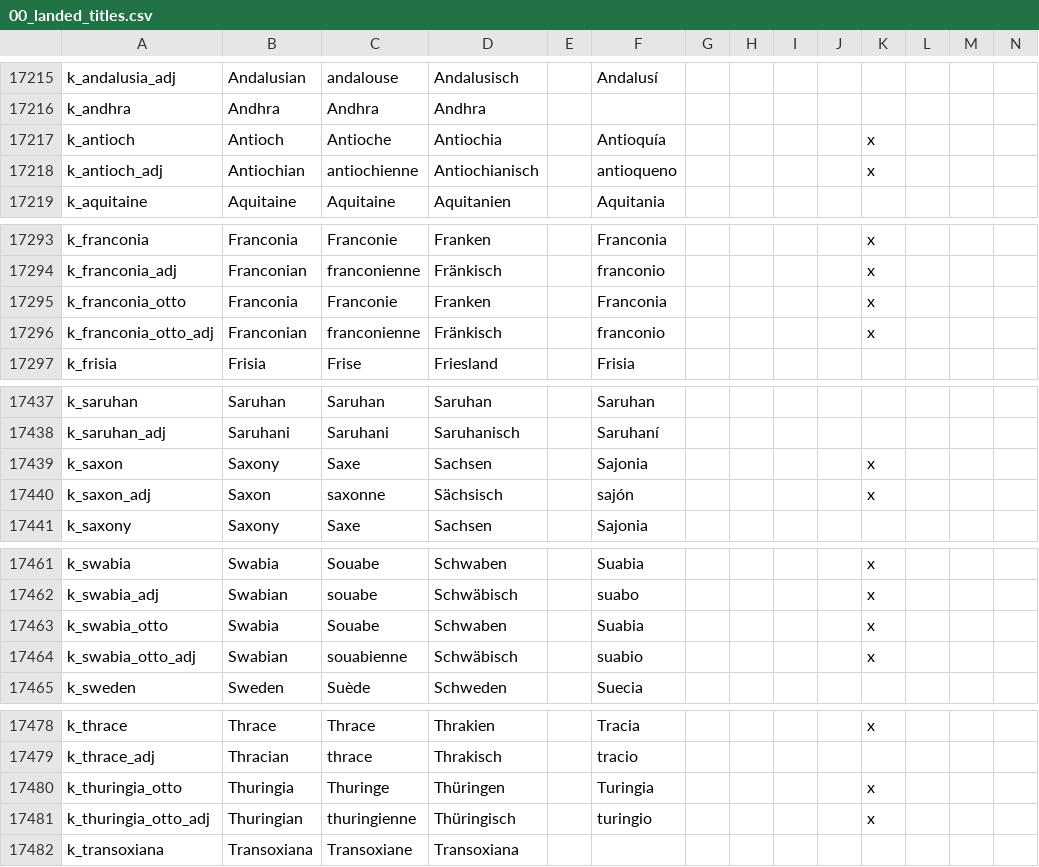
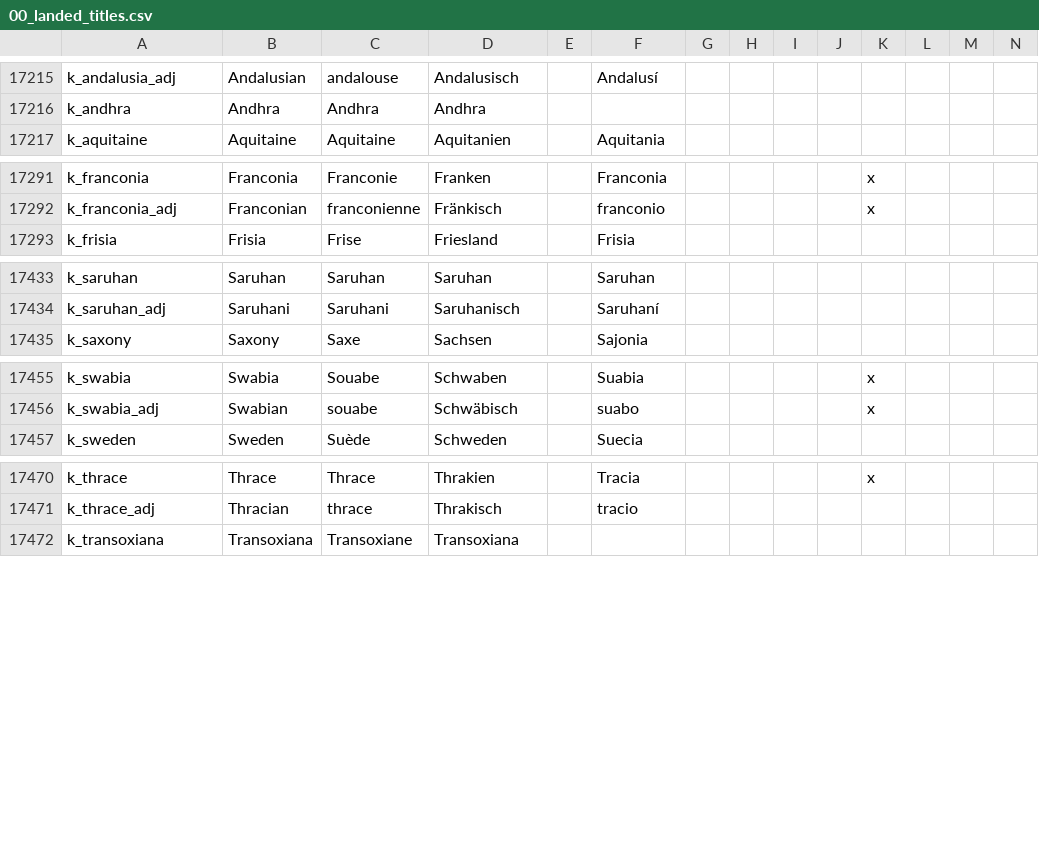
Before and after one commit to Aerotinge/TingedSlate, a CSV file: localisation/00_landed_titles.csv, drawn as a sheet; only a part is shown, gaps mark what is left out; rows hold the shown columns only; the diff names each change by its address in the sheet, - before the commit and + after, or states it on an @@ line.

Commit message:
Title rank enforcement Principality, Grand principality, Grand duchy, March are DUKE tier title High king, Great king, Archduke are KING tier title landed_titles: remove wrong rank titles k_antioch k_franconia_otto k_swabia_otto k_thuringia_otto and its entry in localisation decisions: remove HFP_realm_decisions create_switzerland, create_antioch, form_the_eastern_marches, stem_duchy_of_saxony, stem_duchy_of_franconia, stem_duchy_of_swabia decisions: restore Deutsche Stämme restore_franconia restore_saxony restore_swabia localisation and gfx icon coming up later and its entry in interface/localisation

```diff
--- a/localisation/00_landed_titles.csv
+++ b/localisation/00_landed_titles.csv
-row 17217: k_antioch | Antioch | Antioche | Antiochia |  | Antioquía |  |  |  |  | x
-row 17218: k_antioch_adj | Antiochian | antiochienne | Antiochianisch |  | antioqueno |  |  |  |  | x
-row 17295: k_franconia_otto | Franconia | Franconie | Franken |  | Franconia |  |  |  |  | x
-row 17296: k_franconia_otto_adj | Franconian | franconienne | Fränkisch |  | franconio |  |  |  |  | x
-row 17439: k_saxon | Saxony | Saxe | Sachsen |  | Sajonia |  |  |  |  | x
-row 17440: k_saxon_adj | Saxon | saxonne | Sächsisch |  | sajón |  |  |  |  | x
-row 17463: k_swabia_otto | Swabia | Souabe | Schwaben |  | Suabia |  |  |  |  | x
-row 17464: k_swabia_otto_adj | Swabian | souabienne | Schwäbisch |  | suabio |  |  |  |  | x
-row 17480: k_thuringia_otto | Thuringia | Thuringe | Thüringen |  | Turingia |  |  |  |  | x
-row 17481: k_thuringia_otto_adj | Thuringian | thuringienne | Thüringisch |  | turingio |  |  |  |  | x
```
Also changed, not shown: 13 other files.
